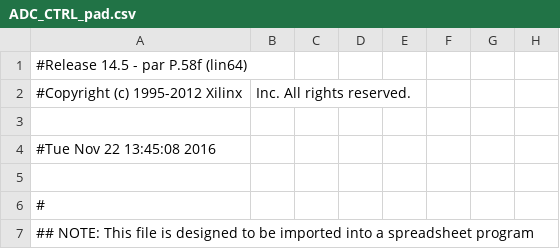
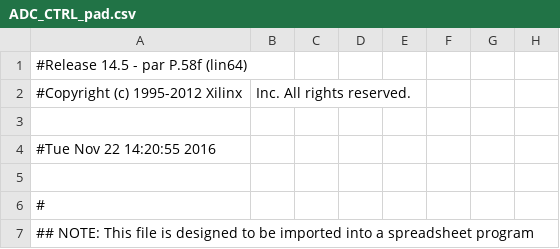
Before and after one commit to deyan-levski/jcfpga, a CSV file: LX150/ADC_CTRL_pad.csv, drawn as a sheet; only a part is shown; the diff names each change by its address in the sheet, - before the commit and + after, or states it on an @@ line.

```diff
--- a/LX150/ADC_CTRL_pad.csv
+++ b/LX150/ADC_CTRL_pad.csv
-A4: #Tue Nov 22 13:45:08 2016
+A4: #Tue Nov 22 14:20:55 2016
```
Also changed, not shown: 53 other files.
